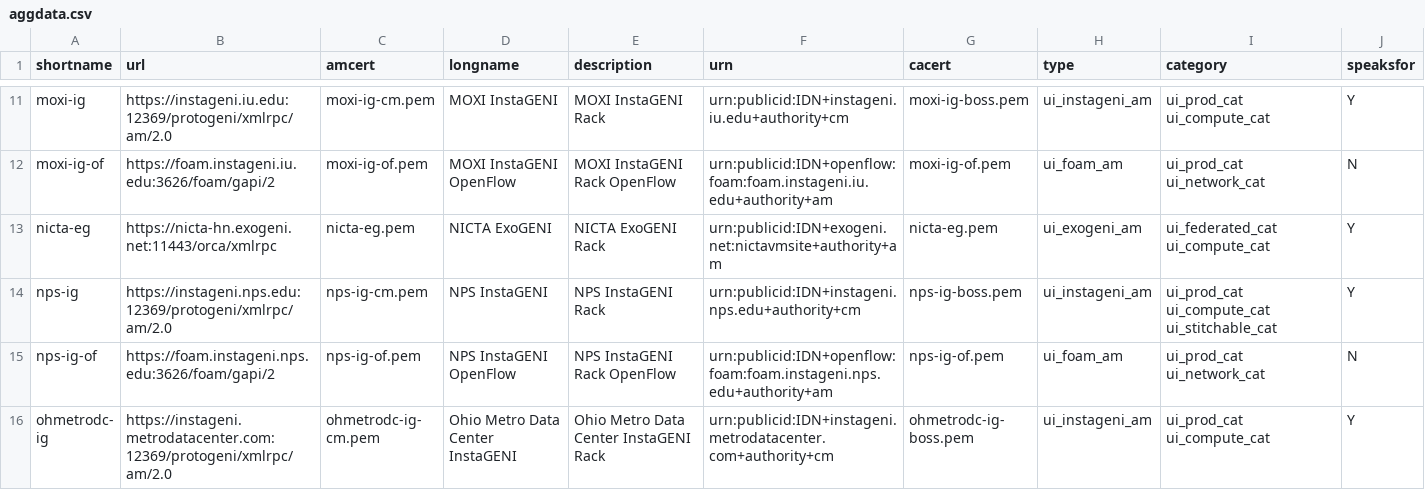
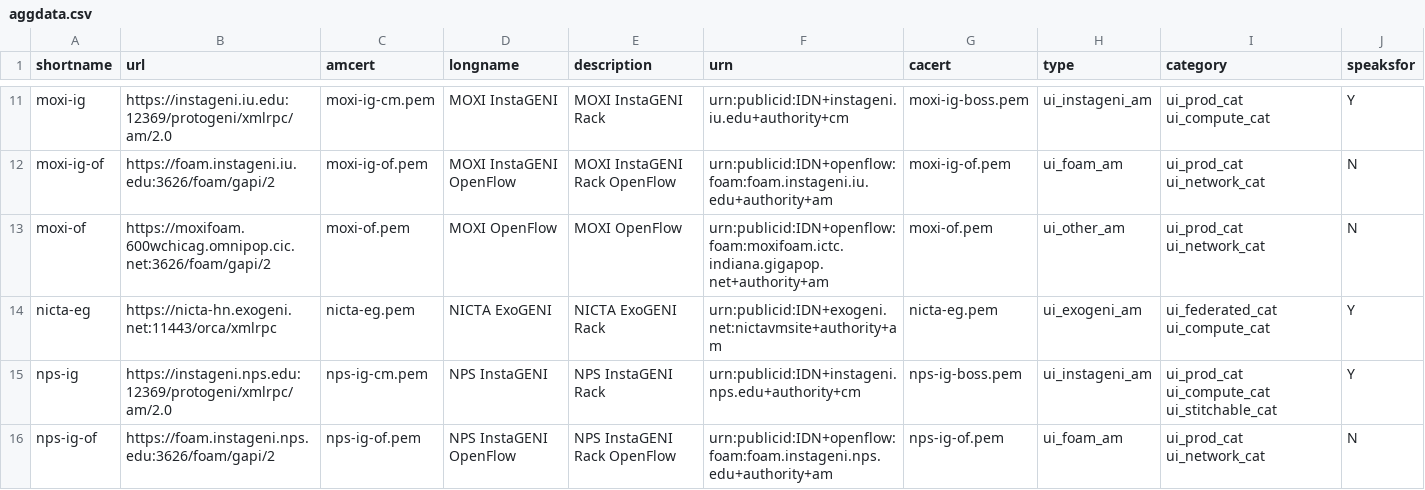
Before and after one commit to GENI-NSF/geni-ch, a CSV file: data/sr/aggdata.csv, drawn as a sheet; only a part is shown, gaps mark what is left out; the shorter side is filled out with more unchanged rows.

Commit message:
Add moxi-of aggregate

```diff
--- a/data/sr/aggdata.csv
+++ b/data/sr/aggdata.csv
@@ -12,2 +12,3 @@ moxi-ig,https://instageni.iu.edu:12369/protogeni/xmlrpc/am/2.0,moxi-ig-cm.pem,MO
 moxi-ig-of,https://foam.instageni.iu.edu:3626/foam/gapi/2,moxi-ig-of.pem,MOXI InstaGENI OpenFlow,MOXI InstaGENI Rack OpenFlow,urn:publicid:IDN+openflow:foam:foam.instageni.iu.edu+authority+am,moxi-ig-of.pem,ui_foam_am,ui_prod_cat ui_network_cat,N
+moxi-of,https://moxifoam.600wchicag.omnipop.cic.net:3626/foam/gapi/2,moxi-of.pem,MOXI OpenFlow,MOXI OpenFlow,urn:publicid:IDN+openflow:foam:moxifoam.ictc.indiana.gigapop.net+authority+am,moxi-of.pem,ui_other_am,ui_prod_cat ui_network_cat,N
 nicta-eg,https://nicta-hn.exogeni.net:11443/orca/xmlrpc,nicta-eg.pem,NICTA ExoGENI,NICTA ExoGENI Rack,urn:publicid:IDN+exogeni.net:nictavmsite+authority+am,nicta-eg.pem,ui_exogeni_am,ui_federated_cat ui_compute_cat,Y
```
Also changed, not shown: 3 other files.
